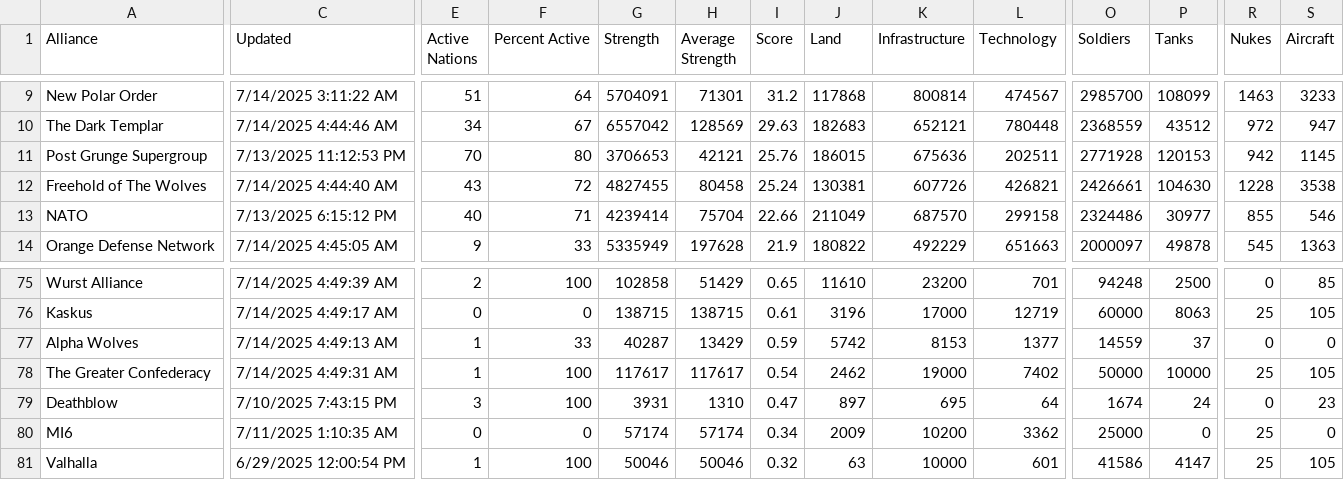
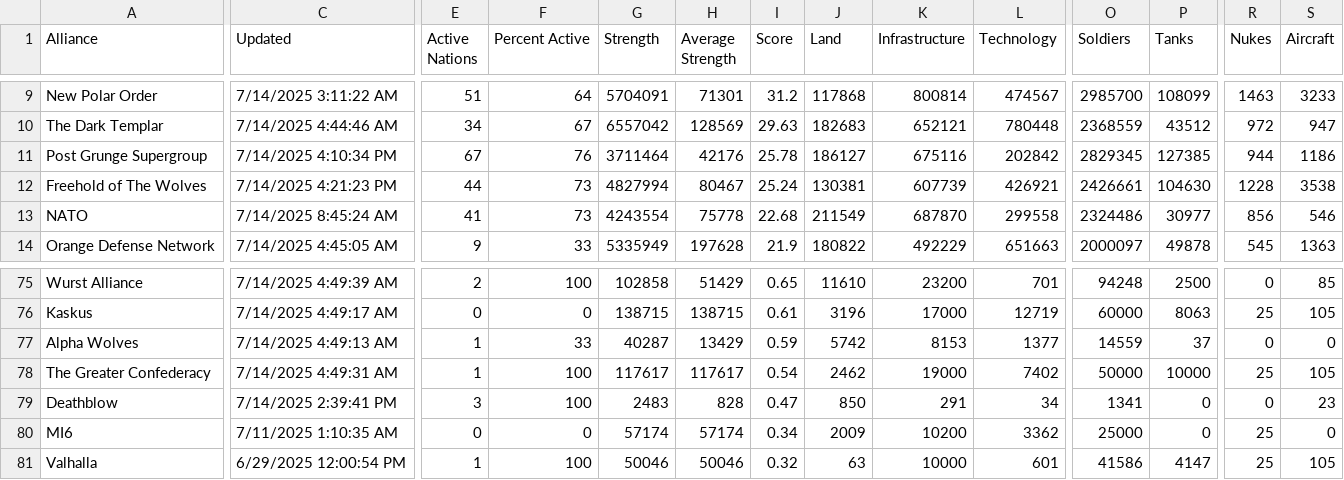
Before and after one commit to oh-ari/oh-ari.github.io, a CSV file: daily/CN_Alliance_Stats.csv, drawn as a sheet; only a part is shown, gaps mark what is left out; the diff covers the shown part only; the diff names each change by its address in the sheet, - before the commit and + after, or states it on an @@ line.

```diff
--- a/daily/CN_Alliance_Stats.csv
+++ b/daily/CN_Alliance_Stats.csv
-C11 (Updated): 7/13/2025 11:12:53 PM
+C11 (Updated): 7/14/2025 4:10:34 PM
-E11 (Active Nations): 70
+E11 (Active Nations): 67
-F11 (Percent Active): 80
+F11 (Percent Active): 76
-G11 (Strength): 3706653
+G11 (Strength): 3711464
-H11 (Average Strength): 42121
+H11 (Average Strength): 42176
-I11 (Score): 25.76
+I11 (Score): 25.78
-J11 (Land): 186015
+J11 (Land): 186127
-K11 (Infrastructure): 675636
+K11 (Infrastructure): 675116
-L11 (Technology): 202511
+L11 (Technology): 202842
-O11 (Soldiers): 2771928
+O11 (Soldiers): 2829345
-P11 (Tanks): 120153
+P11 (Tanks): 127385
-R11 (Nukes): 942
+R11 (Nukes): 944
-S11 (Aircraft): 1145
+S11 (Aircraft): 1186
-C12 (Updated): 7/14/2025 4:44:40 AM
+C12 (Updated): 7/14/2025 4:21:23 PM
-E12 (Active Nations): 43
+E12 (Active Nations): 44
-F12 (Percent Active): 72
+F12 (Percent Active): 73
-G12 (Strength): 4827455
+G12 (Strength): 4827994
-H12 (Average Strength): 80458
+H12 (Average Strength): 80467
-K12 (Infrastructure): 607726
+K12 (Infrastructure): 607739
-L12 (Technology): 426821
+L12 (Technology): 426921
-C13 (Updated): 7/13/2025 6:15:12 PM
+C13 (Updated): 7/14/2025 8:45:24 AM
-E13 (Active Nations): 40
+E13 (Active Nations): 41
-F13 (Percent Active): 71
+F13 (Percent Active): 73
-G13 (Strength): 4239414
+G13 (Strength): 4243554
-H13 (Average Strength): 75704
+H13 (Average Strength): 75778
-I13 (Score): 22.66
+I13 (Score): 22.68
-J13 (Land): 211049
+J13 (Land): 211549
-K13 (Infrastructure): 687570
+K13 (Infrastructure): 687870
-L13 (Technology): 299158
+L13 (Technology): 299558
-R13 (Nukes): 855
+R13 (Nukes): 856
-C79 (Updated): 7/10/2025 7:43:15 PM
+C79 (Updated): 7/14/2025 2:39:41 PM
-G79 (Strength): 3931
+G79 (Strength): 2483
-H79 (Average Strength): 1310
+H79 (Average Strength): 828
-J79 (Land): 897
+J79 (Land): 850
-K79 (Infrastructure): 695
+K79 (Infrastructure): 291
-L79 (Technology): 64
+L79 (Technology): 34
-O79 (Soldiers): 1674
+O79 (Soldiers): 1341
-P79 (Tanks): 24
+P79 (Tanks): 0
```
Also changed, not shown: 116 edited cells elsewhere in this file, daily/CN_Foreign_Aid.csv, daily/CN_Nation_Stats.csv, 3 other files.
